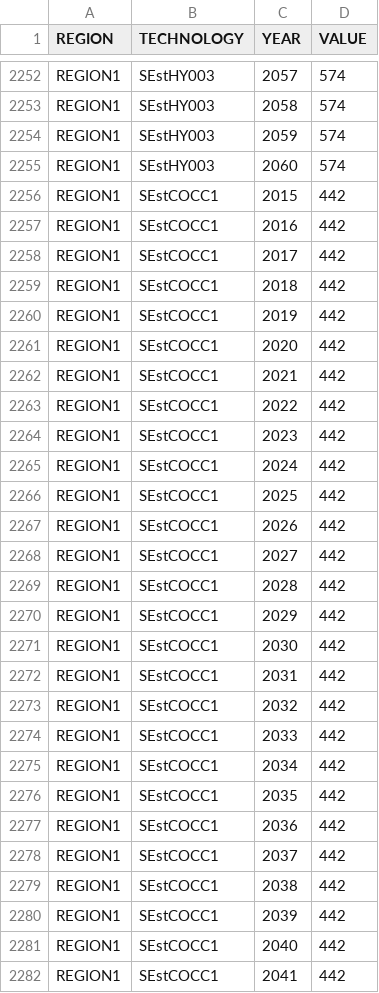
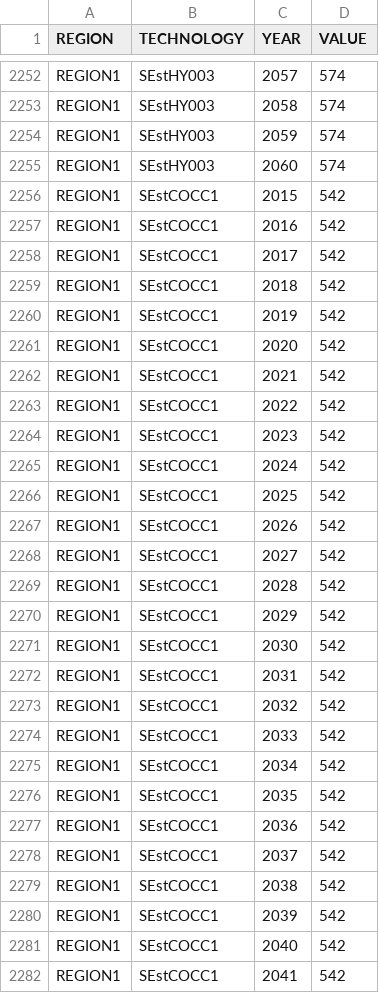
Before and after one commit to KTH-dESA/OSeMOSYS-SE, a CSV file: input_data/REF/data/CapitalCost.csv, drawn as a sheet; only a part is shown, gaps mark what is left out; the diff covers the shown part only.

```diff
--- a/input_data/REF/data/CapitalCost.csv
+++ b/input_data/REF/data/CapitalCost.csv
@@ -2255,28 +2255,28 @@ REGION1,SEstHY003,2059,574
 REGION1,SEstHY003,2060,574
-REGION1,SEstCOCC1,2015,442
-REGION1,SEstCOCC1,2016,442
-REGION1,SEstCOCC1,2017,442
-REGION1,SEstCOCC1,2018,442
-REGION1,SEstCOCC1,2019,442
-REGION1,SEstCOCC1,2020,442
-REGION1,SEstCOCC1,2021,442
-REGION1,SEstCOCC1,2022,442
-REGION1,SEstCOCC1,2023,442
-REGION1,SEstCOCC1,2024,442
-REGION1,SEstCOCC1,2025,442
-REGION1,SEstCOCC1,2026,442
-REGION1,SEstCOCC1,2027,442
-REGION1,SEstCOCC1,2028,442
-REGION1,SEstCOCC1,2029,442
-REGION1,SEstCOCC1,2030,442
-REGION1,SEstCOCC1,2031,442
-REGION1,SEstCOCC1,2032,442
-REGION1,SEstCOCC1,2033,442
-REGION1,SEstCOCC1,2034,442
-REGION1,SEstCOCC1,2035,442
-REGION1,SEstCOCC1,2036,442
-REGION1,SEstCOCC1,2037,442
-REGION1,SEstCOCC1,2038,442
-REGION1,SEstCOCC1,2039,442
-REGION1,SEstCOCC1,2040,442
-REGION1,SEstCOCC1,2041,442
+REGION1,SEstCOCC1,2015,542
+REGION1,SEstCOCC1,2016,542
+REGION1,SEstCOCC1,2017,542
+REGION1,SEstCOCC1,2018,542
+REGION1,SEstCOCC1,2019,542
+REGION1,SEstCOCC1,2020,542
+REGION1,SEstCOCC1,2021,542
+REGION1,SEstCOCC1,2022,542
+REGION1,SEstCOCC1,2023,542
+REGION1,SEstCOCC1,2024,542
+REGION1,SEstCOCC1,2025,542
+REGION1,SEstCOCC1,2026,542
+REGION1,SEstCOCC1,2027,542
+REGION1,SEstCOCC1,2028,542
+REGION1,SEstCOCC1,2029,542
+REGION1,SEstCOCC1,2030,542
+REGION1,SEstCOCC1,2031,542
+REGION1,SEstCOCC1,2032,542
+REGION1,SEstCOCC1,2033,542
+REGION1,SEstCOCC1,2034,542
+REGION1,SEstCOCC1,2035,542
+REGION1,SEstCOCC1,2036,542
+REGION1,SEstCOCC1,2037,542
+REGION1,SEstCOCC1,2038,542
+REGION1,SEstCOCC1,2039,542
+REGION1,SEstCOCC1,2040,542
+REGION1,SEstCOCC1,2041,542
```
Also changed, not shown: 65 edited cells elsewhere in this file, input_data/REF/data/VariableCost.csv.
